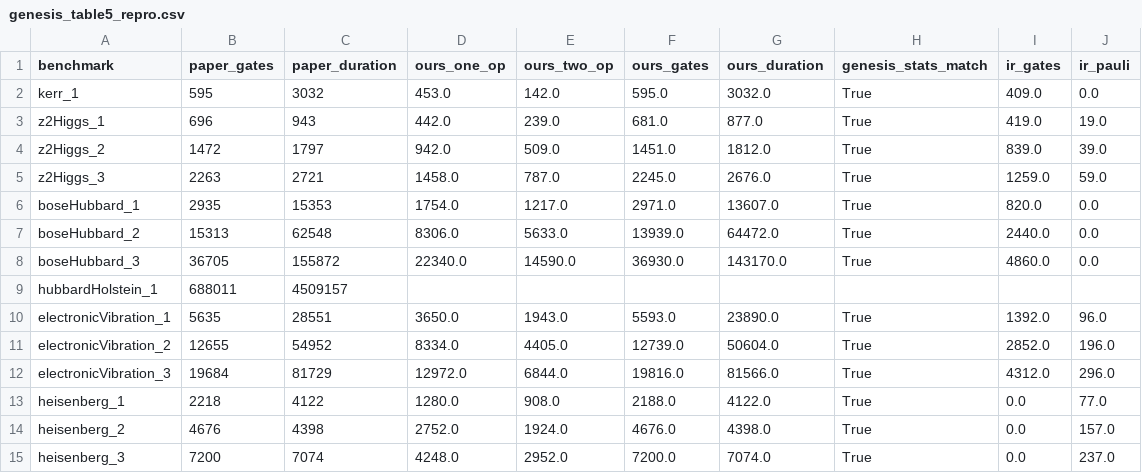
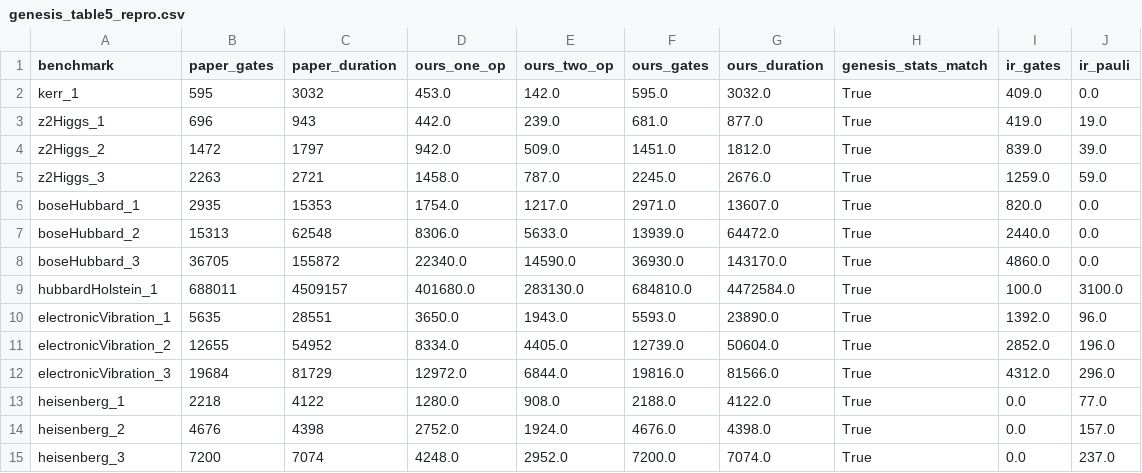
Before and after one commit to shubdeepmohapatra01/CircuitEvolve, a CSV file: cvdv/results/genesis_table5_repro.csv, drawn as a sheet.

Commit message:
cvdv: hubbardHolstein_1 Genesis baseline (684,810 gates)

```diff
--- a/cvdv/results/genesis_table5_repro.csv
+++ b/cvdv/results/genesis_table5_repro.csv
@@ -8,3 +8,3 @@ boseHubbard_2,15313,62548,8306.0,5633.0,13939.0,64472.0,True,2440.0,0.0
 boseHubbard_3,36705,155872,22340.0,14590.0,36930.0,143170.0,True,4860.0,0.0
-hubbardHolstein_1,688011,4509157,,,,,,,
+hubbardHolstein_1,688011,4509157,401680.0,283130.0,684810.0,4472584.0,True,100.0,3100.0
 electronicVibration_1,5635,28551,3650.0,1943.0,5593.0,23890.0,True,1392.0,96.0
```
Also changed, not shown: 1 other file.
